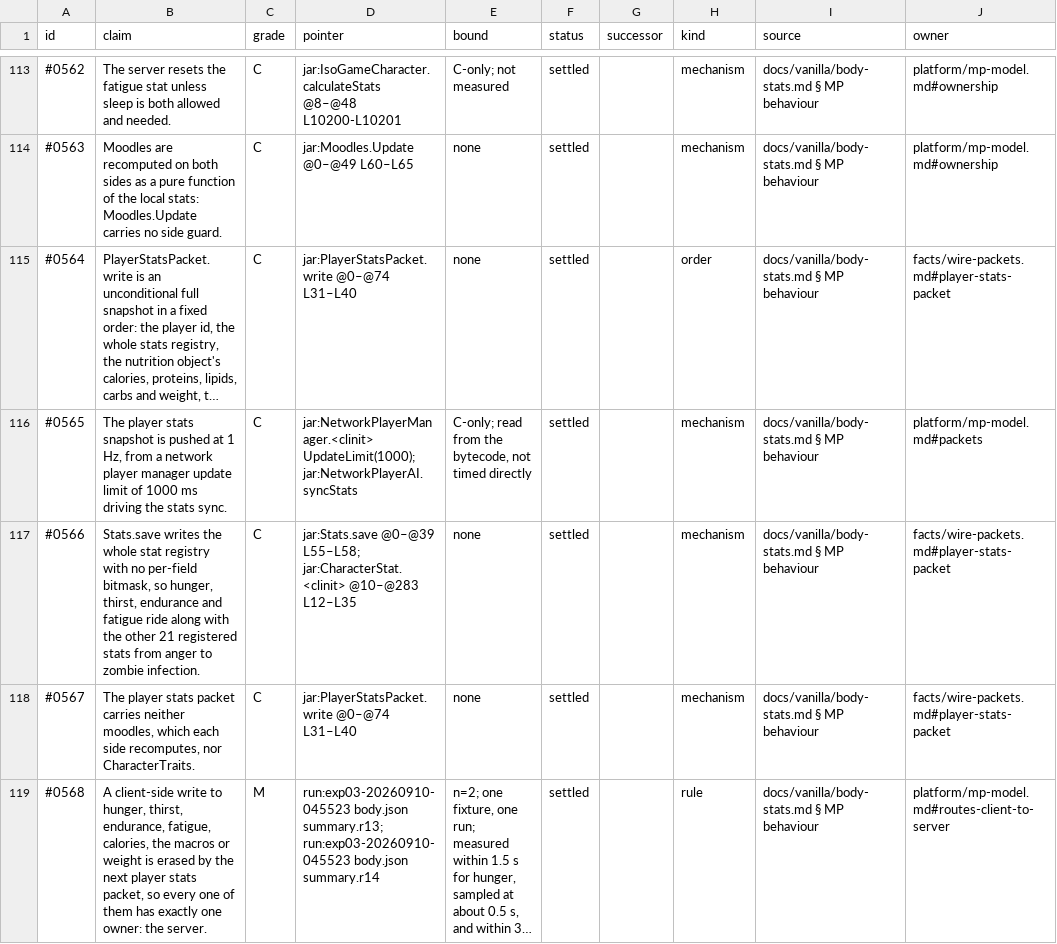
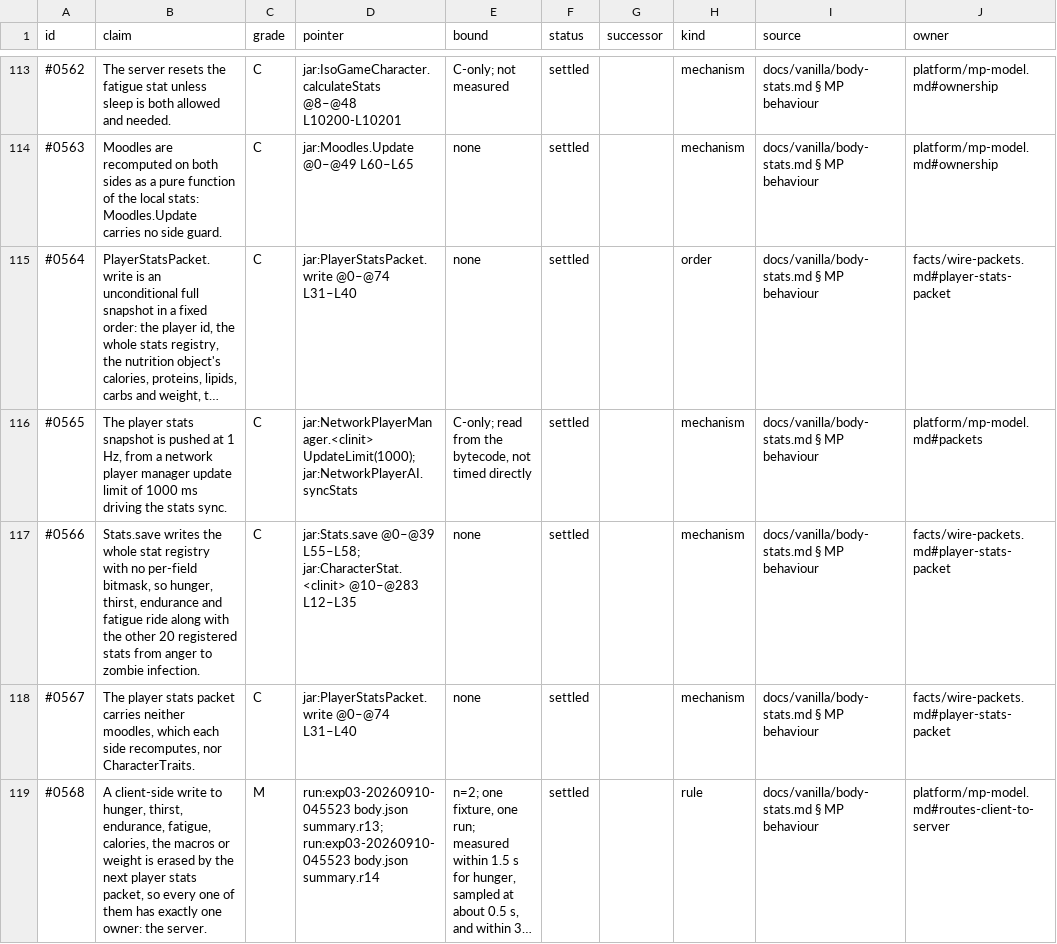
Before and after one commit to wengera/zomboid-mod-nutrition, a TSV file: docs/reference/parts/claims-G1c.tsv, drawn as a sheet; only a part is shown, gaps mark what is left out; long unchanged cells end in …; the diff covers the shown part only.

```diff
--- a/docs/reference/parts/claims-G1c.tsv
+++ b/docs/reference/parts/claims-G1c.tsv
@@ -116,3 +116,3 @@ id	claim	grade	pointer	bound	status	successor	kind	source	owner
 #0565	The player stats snapshot is pushed at 1 Hz, from a network player manager update limit of 1000 ms driving the stats sync.	C	jar:NetworkPlayerManager.<clinit> UpdateLimit(1000); jar:NetworkPlayerAI.syncStats	C-only; read from the bytecode, not timed directly	settled		mechanism	docs/vanilla/body-stats.md § MP behaviour	platform/mp-model.md#packets
-#0566	Stats.save writes the whole stat registry with no per-field bitmask, so hunger, thirst, endurance and fatigue ride along with the other 21 registered stats from anger to zombie infection.	C	jar:Stats.save @0–@39 L55–L58; jar:CharacterStat.<clinit> @10–@283 L12–L35	none	settled		mechanism	docs/vanilla/body-stats.md § MP behaviour	facts/wire-packets.md#player-stats-packet
+#0566	Stats.save writes the whole stat registry with no per-field bitmask, so hunger, thirst, endurance and fatigue ride along with the other 20 registered stats from anger to zombie infection.	C	jar:Stats.save @0–@39 L55–L58; jar:CharacterStat.<clinit> @10–@283 L12–L35	none	settled		mechanism	docs/vanilla/body-stats.md § MP behaviour	facts/wire-packets.md#player-stats-packet
 #0567	The player stats packet carries neither moodles, which each side recomputes, nor CharacterTraits.	C	jar:PlayerStatsPacket.write @0–@74 L31–L40	none	settled		mechanism	docs/vanilla/body-stats.md § MP behaviour	facts/wire-packets.md#player-stats-packet
```
Also changed, not shown: 12 edited cells elsewhere in this file, 1 other file.
